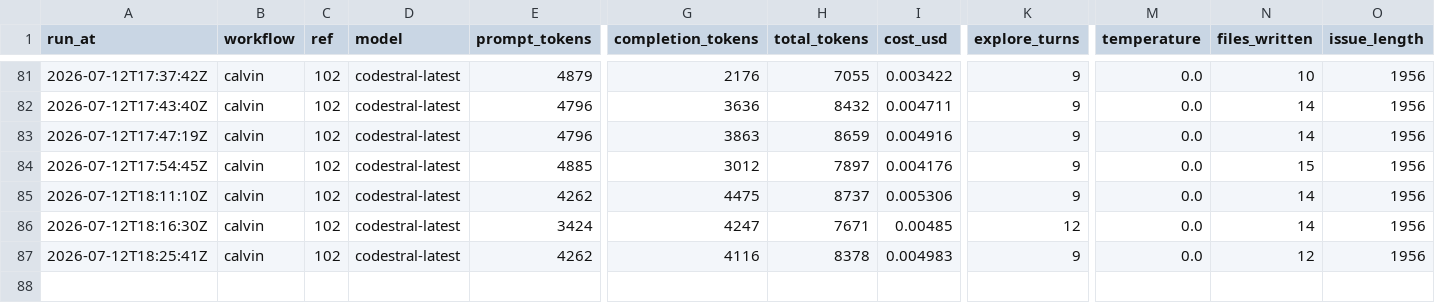
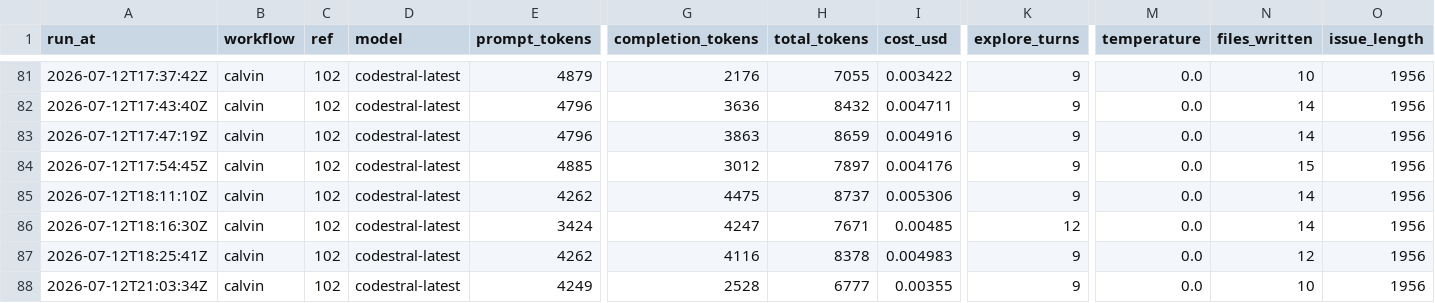
Before and after one commit to Malstrom/synca, a CSV file: backend/api/.calvin/reports/runs.csv, drawn as a sheet; only a part is shown, gaps mark what is left out; rows hold the shown columns only; the diff names each change by its address in the sheet, - before the commit and + after, or states it on an @@ line.

Commit message:
chore: calvin run report — calvin ref #102

```diff
--- a/backend/api/.calvin/reports/runs.csv
+++ b/backend/api/.calvin/reports/runs.csv
+row 88: 2026-07-12T21:03:34Z | calvin | 102 | codestral-latest | 4249 | 2528 | 6777 | 0.00355 | 9 | 0.0 | 10 | 1956
```
